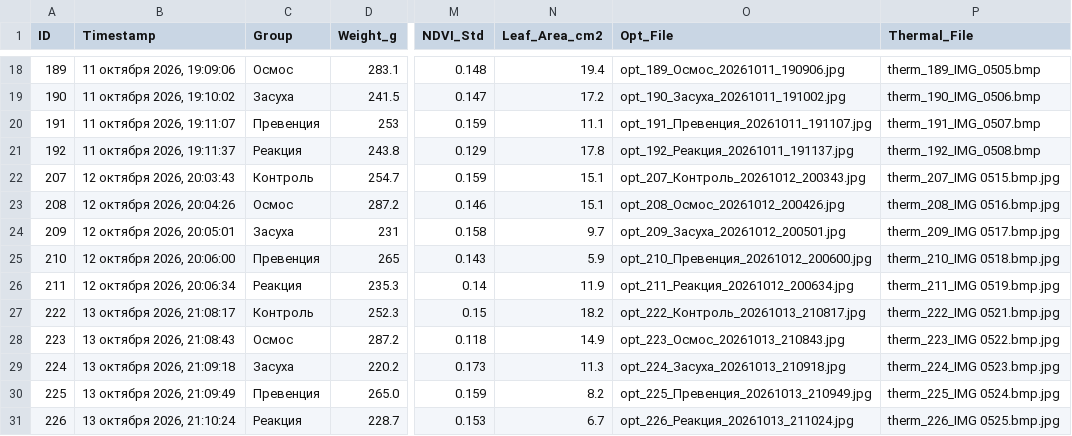
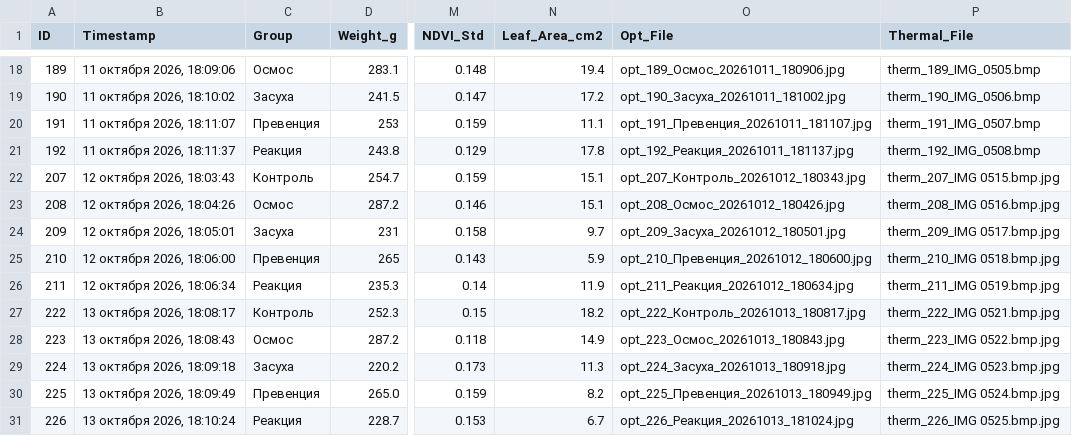
Before and after one commit to ezicvtumane/plant-stress-ndvi, a CSV file: data/experiments/exp_1791463544/measurements.csv, drawn as a sheet; only a part is shown, gaps mark what is left out; the diff covers the shown part only; the diff names each change by its address in the sheet, - before the commit and + after, or states it on an @@ line.

Commit message:
data: synchronize cohort capture series timestamps

```diff
--- a/data/experiments/exp_1791463544/measurements.csv
+++ b/data/experiments/exp_1791463544/measurements.csv
-B18 (Timestamp): 11 октября 2026, 19:09:06
+B18 (Timestamp): 11 октября 2026, 18:09:06
-O18 (Opt_File): opt_189_Осмос_20261011_190906.jpg
+O18 (Opt_File): opt_189_Осмос_20261011_180906.jpg
-B19 (Timestamp): 11 октября 2026, 19:10:02
+B19 (Timestamp): 11 октября 2026, 18:10:02
-O19 (Opt_File): opt_190_Засуха_20261011_191002.jpg
+O19 (Opt_File): opt_190_Засуха_20261011_181002.jpg
-B20 (Timestamp): 11 октября 2026, 19:11:07
+B20 (Timestamp): 11 октября 2026, 18:11:07
-O20 (Opt_File): opt_191_Превенция_20261011_191107.jpg
+O20 (Opt_File): opt_191_Превенция_20261011_181107.jpg
-B21 (Timestamp): 11 октября 2026, 19:11:37
+B21 (Timestamp): 11 октября 2026, 18:11:37
-O21 (Opt_File): opt_192_Реакция_20261011_191137.jpg
+O21 (Opt_File): opt_192_Реакция_20261011_181137.jpg
-B22 (Timestamp): 12 октября 2026, 20:03:43
+B22 (Timestamp): 12 октября 2026, 18:03:43
-O22 (Opt_File): opt_207_Контроль_20261012_200343.jpg
+O22 (Opt_File): opt_207_Контроль_20261012_180343.jpg
-B23 (Timestamp): 12 октября 2026, 20:04:26
+B23 (Timestamp): 12 октября 2026, 18:04:26
-O23 (Opt_File): opt_208_Осмос_20261012_200426.jpg
+O23 (Opt_File): opt_208_Осмос_20261012_180426.jpg
-B24 (Timestamp): 12 октября 2026, 20:05:01
+B24 (Timestamp): 12 октября 2026, 18:05:01
-O24 (Opt_File): opt_209_Засуха_20261012_200501.jpg
+O24 (Opt_File): opt_209_Засуха_20261012_180501.jpg
-B25 (Timestamp): 12 октября 2026, 20:06:00
+B25 (Timestamp): 12 октября 2026, 18:06:00
-O25 (Opt_File): opt_210_Превенция_20261012_200600.jpg
+O25 (Opt_File): opt_210_Превенция_20261012_180600.jpg
-B26 (Timestamp): 12 октября 2026, 20:06:34
+B26 (Timestamp): 12 октября 2026, 18:06:34
-O26 (Opt_File): opt_211_Реакция_20261012_200634.jpg
+O26 (Opt_File): opt_211_Реакция_20261012_180634.jpg
-B27 (Timestamp): 13 октября 2026, 21:08:17
+B27 (Timestamp): 13 октября 2026, 18:08:17
-O27 (Opt_File): opt_222_Контроль_20261013_210817.jpg
+O27 (Opt_File): opt_222_Контроль_20261013_180817.jpg
-B28 (Timestamp): 13 октября 2026, 21:08:43
+B28 (Timestamp): 13 октября 2026, 18:08:43
-O28 (Opt_File): opt_223_Осмос_20261013_210843.jpg
+O28 (Opt_File): opt_223_Осмос_20261013_180843.jpg
-B29 (Timestamp): 13 октября 2026, 21:09:18
+B29 (Timestamp): 13 октября 2026, 18:09:18
-O29 (Opt_File): opt_224_Засуха_20261013_210918.jpg
+O29 (Opt_File): opt_224_Засуха_20261013_180918.jpg
-B30 (Timestamp): 13 октября 2026, 21:09:49
+B30 (Timestamp): 13 октября 2026, 18:09:49
-O30 (Opt_File): opt_225_Превенция_20261013_210949.jpg
+O30 (Opt_File): opt_225_Превенция_20261013_180949.jpg
-B31 (Timestamp): 13 октября 2026, 21:10:24
+B31 (Timestamp): 13 октября 2026, 18:10:24
-O31 (Opt_File): opt_226_Реакция_20261013_211024.jpg
+O31 (Opt_File): opt_226_Реакция_20261013_181024.jpg
```
Also changed, not shown: 32 edited cells elsewhere in this file, data/measurements.csv, 30 other files.
